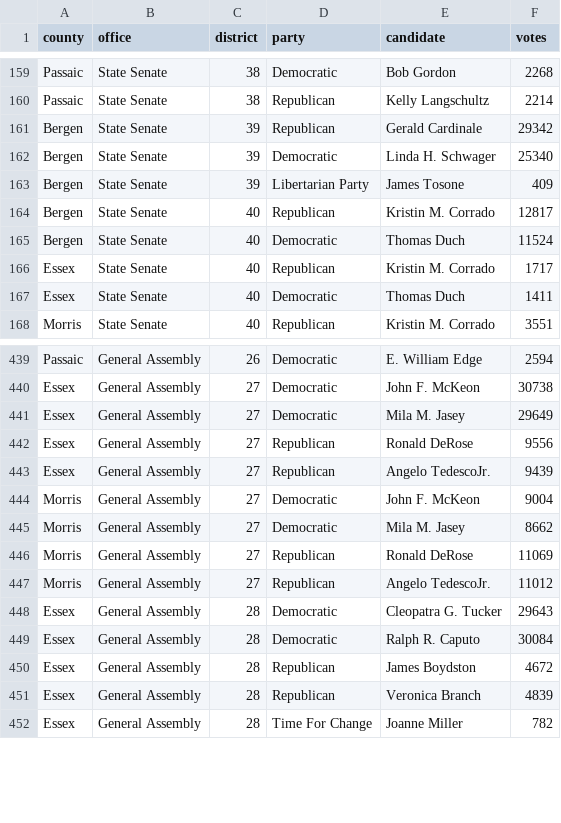
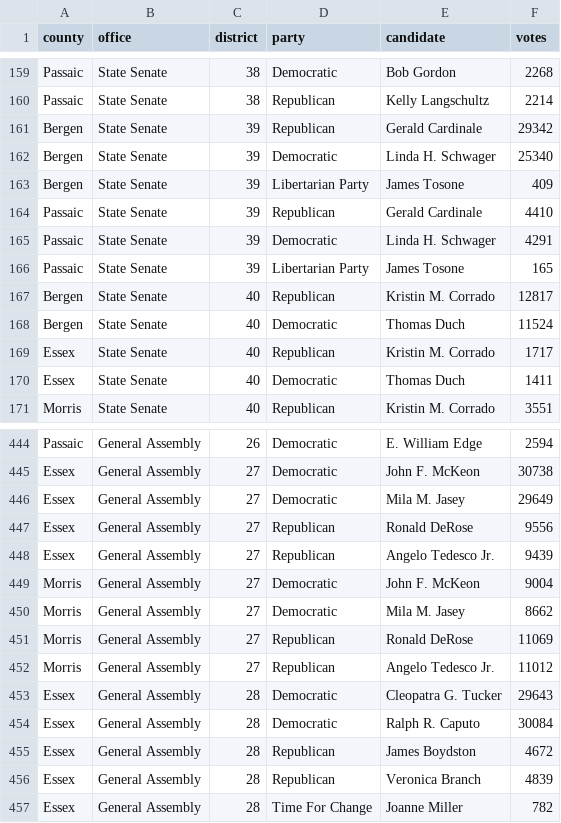
Before and after one commit to openelections/openelections-data-nj, a CSV file: 2017/20171107__nj__general__county.csv, drawn as a sheet; only a part is shown, gaps mark what is left out; the diff covers the shown part only.

```diff
--- a/2017/20171107__nj__general__county.csv
+++ b/2017/20171107__nj__general__county.csv
@@ -163,2 +163,5 @@ Bergen,State Senate,39,Democratic,Linda H. Schwager,25340
 Bergen,State Senate,39,Libertarian Party,James Tosone,409
+Passaic,State Senate,39,Republican,Gerald Cardinale,4410
+Passaic,State Senate,39,Democratic,Linda H. Schwager,4291
+Passaic,State Senate,39,Libertarian Party,James Tosone,165
 Bergen,State Senate,40,Republican,Kristin M. Corrado,12817
@@ -442,3 +447,3 @@ Essex,General Assembly,27,Democratic,Mila M. Jasey,29649
 Essex,General Assembly,27,Republican,Ronald DeRose,9556
-Essex,General Assembly,27,Republican,Angelo TedescoJr.,9439
+Essex,General Assembly,27,Republican,Angelo Tedesco Jr.,9439
 Morris,General Assembly,27,Democratic,John F. McKeon,9004
@@ -446,3 +451,3 @@ Morris,General Assembly,27,Democratic,Mila M. Jasey,8662
 Morris,General Assembly,27,Republican,Ronald DeRose,11069
-Morris,General Assembly,27,Republican,Angelo TedescoJr.,11012
+Morris,General Assembly,27,Republican,Angelo Tedesco Jr.,11012
 Essex,General Assembly,28,Democratic,Cleopatra G. Tucker,29643
```
Also changed, not shown: 18 added rows elsewhere in this file, 2017/20171107__nj__general__municipal.csv, 1 other file.
